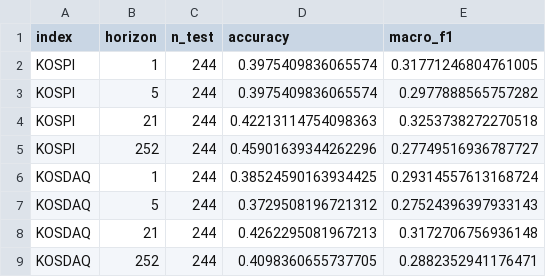
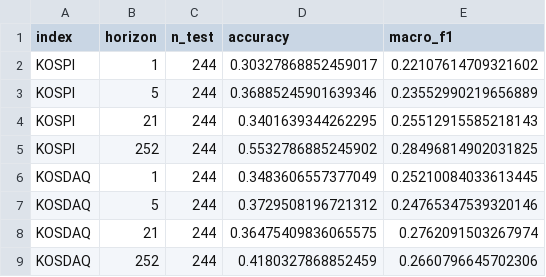
Before and after one commit to OnePersonOne1/StockNewsPredictor, a CSV file: phase2/results_multiyear_itaug/test_metrics.csv, drawn as a sheet.

```diff
--- a/phase2/results_multiyear_itaug/test_metrics.csv
+++ b/phase2/results_multiyear_itaug/test_metrics.csv
@@ -1,9 +1,9 @@
 index,horizon,n_test,accuracy,macro_f1
-KOSPI,1,244,0.3975409836065574,0.31771246804761005
-KOSPI,5,244,0.3975409836065574,0.2977888565757282
-KOSPI,21,244,0.42213114754098363,0.3253738272270518
-KOSPI,252,244,0.45901639344262296,0.27749516936787727
-KOSDAQ,1,244,0.38524590163934425,0.29314557613168724
-KOSDAQ,5,244,0.3729508196721312,0.27524396397933143
-KOSDAQ,21,244,0.4262295081967213,0.3172706756936148
-KOSDAQ,252,244,0.4098360655737705,0.2882352941176471
+KOSPI,1,244,0.30327868852459017,0.22107614709321602
+KOSPI,5,244,0.36885245901639346,0.23552990219656889
+KOSPI,21,244,0.3401639344262295,0.25512915585218143
+KOSPI,252,244,0.5532786885245902,0.28496814902031825
+KOSDAQ,1,244,0.3483606557377049,0.25210084033613445
+KOSDAQ,5,244,0.3729508196721312,0.24765347539320146
+KOSDAQ,21,244,0.36475409836065575,0.2762091503267974
+KOSDAQ,252,244,0.4180327868852459,0.2660796645702306
```
Also changed, not shown: phase2/results_multiyear/signal_metrics.csv, phase2/results_multiyear_itaug/signal_metrics.csv, 9 other files.
